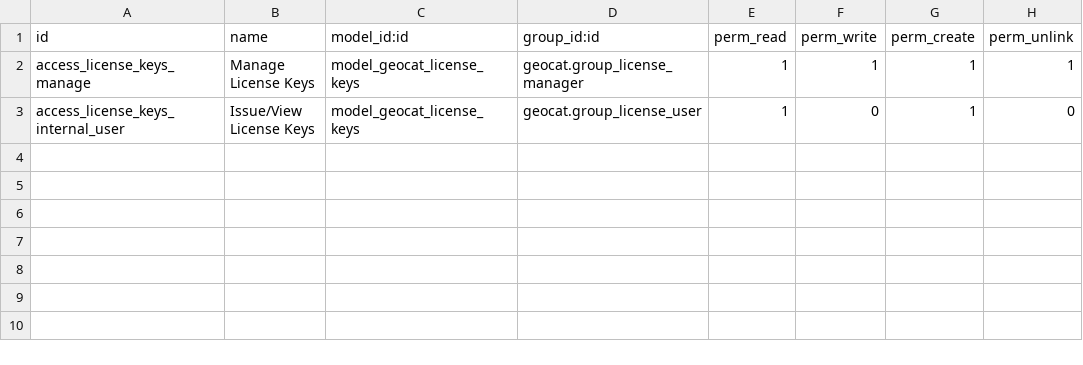
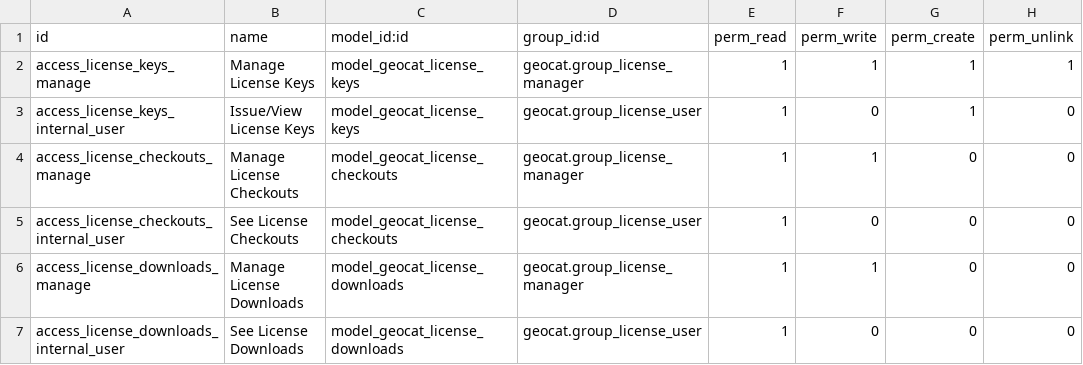
Before and after one commit to GeoCat/odoo, a CSV file: geocat/security/ir.model.access.csv, drawn as a sheet.

Commit message:
Add license checkout and download models + views

```diff
--- a/geocat/security/ir.model.access.csv
+++ b/geocat/security/ir.model.access.csv
@@ -3 +3,5 @@ access_license_keys_manage,Manage License Keys,model_geocat_license_keys,geocat.
 access_license_keys_internal_user,Issue/View License Keys,model_geocat_license_keys,geocat.group_license_user,1,0,1,0
+access_license_checkouts_manage,Manage License Checkouts,model_geocat_license_checkouts,geocat.group_license_manager,1,1,0,0
+access_license_checkouts_internal_user,See License Checkouts,model_geocat_license_checkouts,geocat.group_license_user,1,0,0,0
+access_license_downloads_manage,Manage License Downloads,model_geocat_license_downloads,geocat.group_license_manager,1,1,0,0
+access_license_downloads_internal_user,See License Downloads,model_geocat_license_downloads,geocat.group_license_user,1,0,0,0
```
Also changed, not shown: 9 other files.
